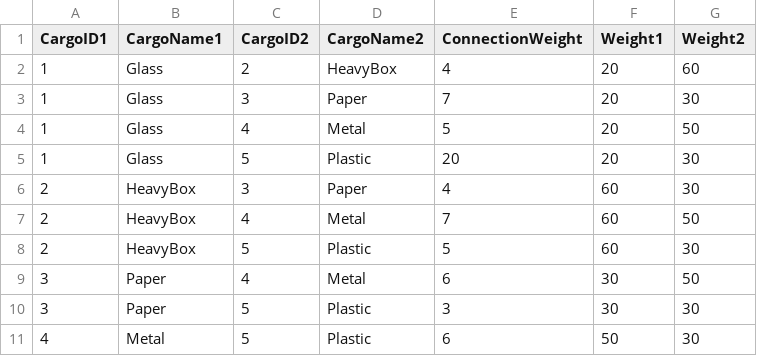
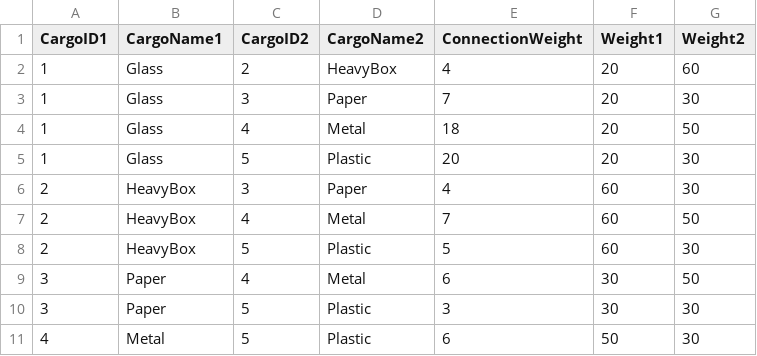
Before and after one commit to plaguedoctor39/graph-search, a CSV file: data/cargo.csv, drawn as a sheet.

Commit message:
changed connection weight

```diff
--- a/data/cargo.csv
+++ b/data/cargo.csv
@@ -3,3 +3,3 @@ CargoID1, CargoName1, CargoID2, CargoName2, ConnectionWeight, Weight1, Weight2
 1, Glass, 3, Paper, 7, 20, 30
-1, Glass, 4, Metal, 5, 20, 50
+1, Glass, 4, Metal, 18, 20, 50
 1, Glass, 5, Plastic, 20, 20, 30
```
